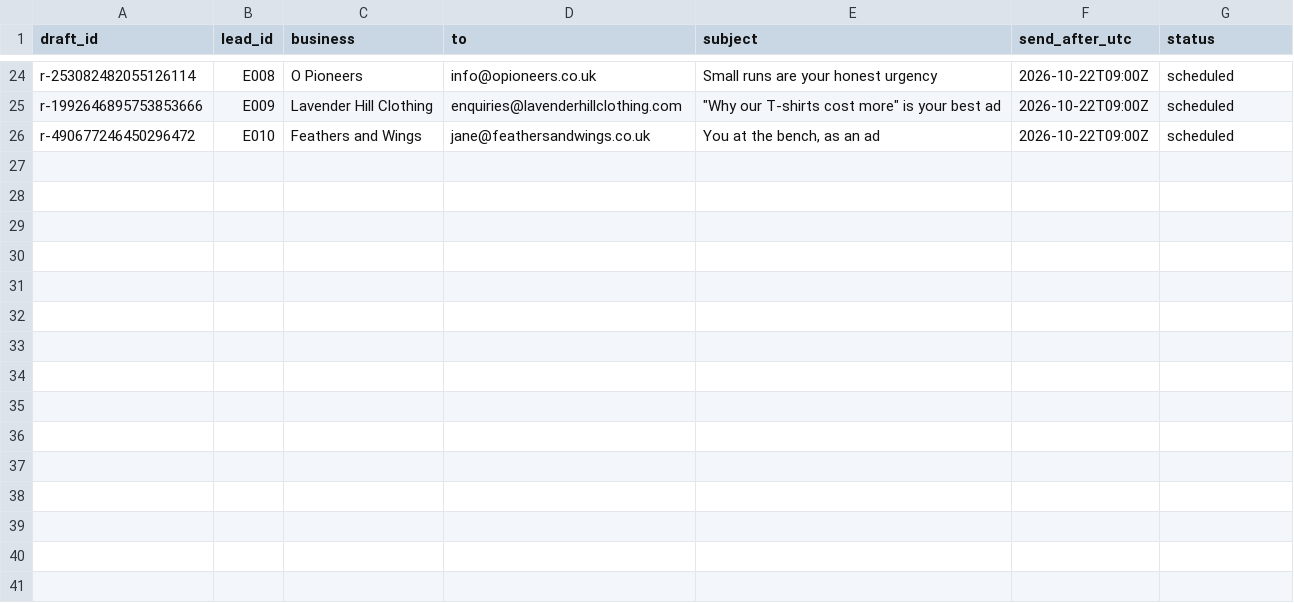
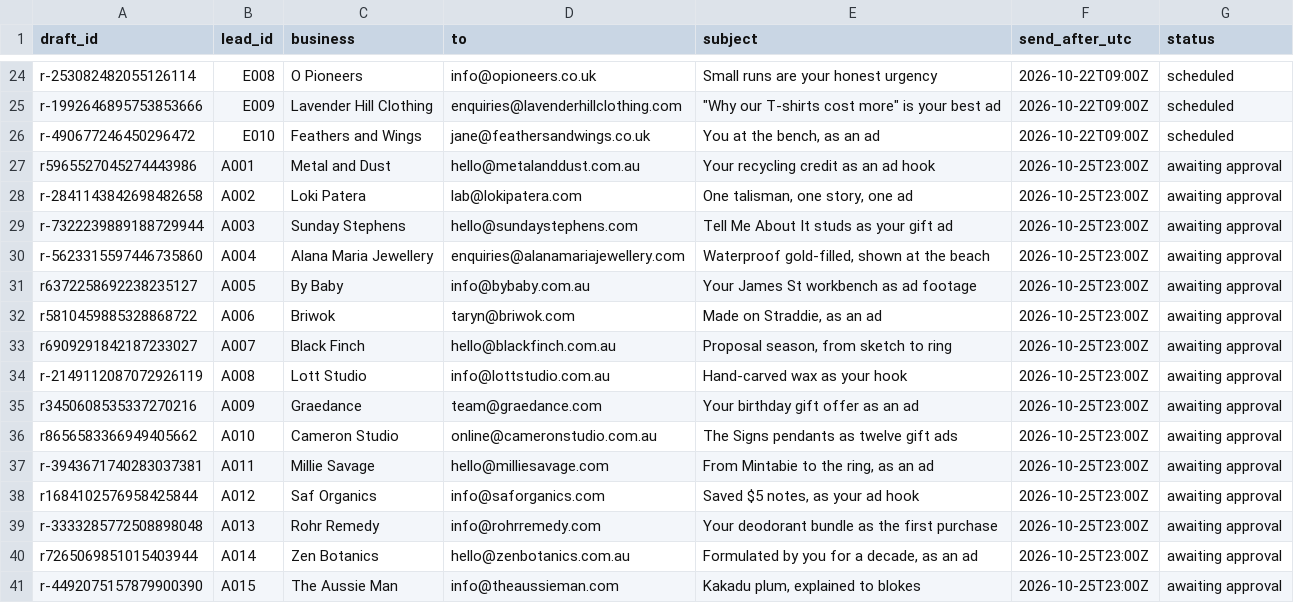
Before and after one commit to mueez-ops/Ads-automation, a CSV file: outreach/send_schedule.csv, drawn as a sheet; only a part is shown, gaps mark what is left out.

```diff
--- a/outreach/send_schedule.csv
+++ b/outreach/send_schedule.csv
@@ -26 +26,16 @@ r-1992646895753853666,E009,Lavender Hill Clothing,enquiries@lavenderhillclothing
 r-490677246450296472,E010,Feathers and Wings,jane@feathersandwings.co.uk,"You at the bench, as an ad",2026-10-22T09:00Z,scheduled
+r5965527045274443986,A001,Metal and Dust,hello@metalanddust.com.au,Your recycling credit as an ad hook,2026-10-25T23:00Z,awaiting approval
+r-2841143842698482658,A002,Loki Patera,lab@lokipatera.com,"One talisman, one story, one ad",2026-10-25T23:00Z,awaiting approval
+r-7322239889188729944,A003,Sunday Stephens,hello@sundaystephens.com,Tell Me About It studs as your gift ad,2026-10-25T23:00Z,awaiting approval
+r-5623315597446735860,A004,Alana Maria Jewellery,enquiries@alanamariajewellery.com,"Waterproof gold-filled, shown at the beach",2026-10-25T23:00Z,awaiting approval
+r6372258692238235127,A005,By Baby,info@bybaby.com.au,Your James St workbench as ad footage,2026-10-25T23:00Z,awaiting approval
+r5810459885328868722,A006,Briwok,taryn@briwok.com,"Made on Straddie, as an ad",2026-10-25T23:00Z,awaiting approval
+r6909291842187233027,A007,Black Finch,hello@blackfinch.com.au,"Proposal season, from sketch to ring",2026-10-25T23:00Z,awaiting approval
+r-2149112087072926119,A008,Lott Studio,info@lottstudio.com.au,Hand-carved wax as your hook,2026-10-25T23:00Z,awaiting approval
+r3450608535337270216,A009,Graedance,team@graedance.com,Your birthday gift offer as an ad,2026-10-25T23:00Z,awaiting approval
+r8656583366949405662,A010,Cameron Studio,online@cameronstudio.com.au,The Signs pendants as twelve gift ads,2026-10-25T23:00Z,awaiting approval
+r-3943671740283037381,A011,Millie Savage,hello@milliesavage.com,"From Mintabie to the ring, as an ad",2026-10-25T23:00Z,awaiting approval
+r1684102576958425844,A012,Saf Organics,info@saforganics.com,"Saved $5 notes, as your ad hook",2026-10-25T23:00Z,awaiting approval
+r-3333285772508898048,A013,Rohr Remedy,info@rohrremedy.com,Your deodorant bundle as the first purchase,2026-10-25T23:00Z,awaiting approval
+r7265069851015403944,A014,Zen Botanics,hello@zenbotanics.com.au,"Formulated by you for a decade, as an ad",2026-10-25T23:00Z,awaiting approval
+r-4492075157879900390,A015,The Aussie Man,info@theaussieman.com,"Kakadu plum, explained to blokes",2026-10-25T23:00Z,awaiting approval
```
Also changed, not shown: leads/lead_database.csv, 1 other file.
